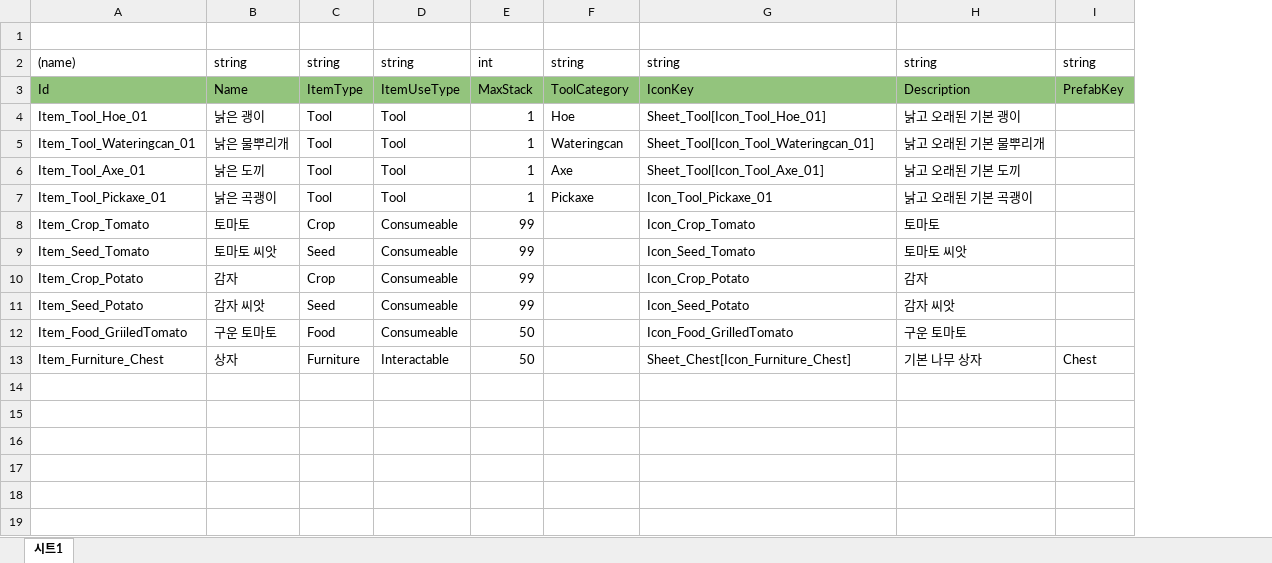
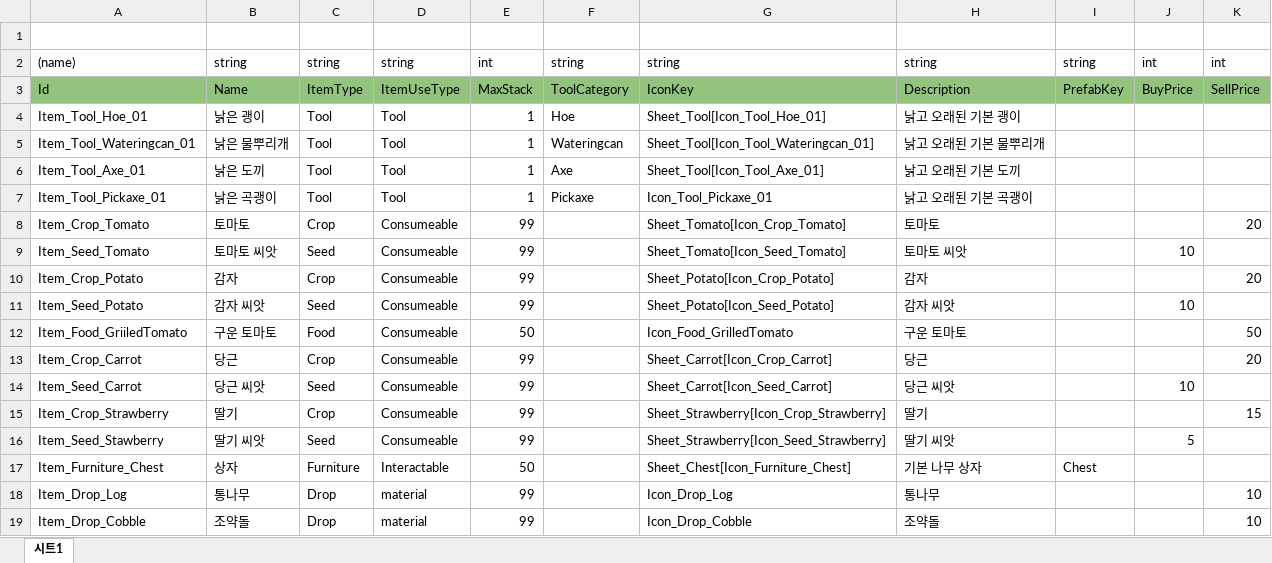
Before and after one commit to hsw9901/LittleFarm, an Excel workbook: JsonConverter/ExcelFiles/Item.xlsx, sheet 시트1, drawn as a sheet; values as stored, in another font and other column widths than the file's, no borders; charts and pictures not drawn; the diff names each change by its address in the sheet, - before the commit and + after, or states it on an @@ line.

```diff
--- a/JsonConverter/ExcelFiles/Item.xlsx (sheet 시트1)
+++ b/JsonConverter/ExcelFiles/Item.xlsx (sheet 시트1)
+column J, rows 2-11: int | BuyPrice |  |  |  |  |  | 10 |  | 10
+column K, rows 2-12: int | SellPrice |  |  |  |  | 20 |  | 20 |  | 50
-G8: Icon_Crop_Tomato
+G8: Sheet_Tomato[Icon_Crop_Tomato]
-G9: Icon_Seed_Tomato
+G9: Sheet_Tomato[Icon_Seed_Tomato]
-G10: Icon_Crop_Potato
+G10: Sheet_Potato[Icon_Crop_Potato]
-G11: Icon_Seed_Potato
+G11: Sheet_Potato[Icon_Seed_Potato]
+row 13: Item_Crop_Carrot | 당근 | Crop | Consumeable | 99 |  | Sheet_Carrot[Icon_Crop_Carrot] | 당근 |  |  | 20
+row 14: Item_Seed_Carrot | 당근 씨앗 | Seed | Consumeable | 99 |  | Sheet_Carrot[Icon_Seed_Carrot] | 당근 씨앗 |  | 10
+row 15: Item_Crop_Strawberry | 딸기 | Crop | Consumeable | 99 |  | Sheet_Strawberry[Icon_Crop_Strawberry] | 딸기 |  |  | 15
+row 16: Item_Seed_Stawberry | 딸기 씨앗 | Seed | Consumeable | 99 |  | Sheet_Strawberry[Icon_Seed_Strawberry] | 딸기 씨앗 |  | 5
+row 18: Item_Drop_Log | 통나무 | Drop | material | 99 |  | Icon_Drop_Log | 통나무 |  |  | 10
+row 19: Item_Drop_Cobble | 조약돌 | Drop | material | 99 |  | Icon_Drop_Cobble | 조약돌 |  |  | 10
```
Also changed, not shown: charts or pictures, 28 other files.
